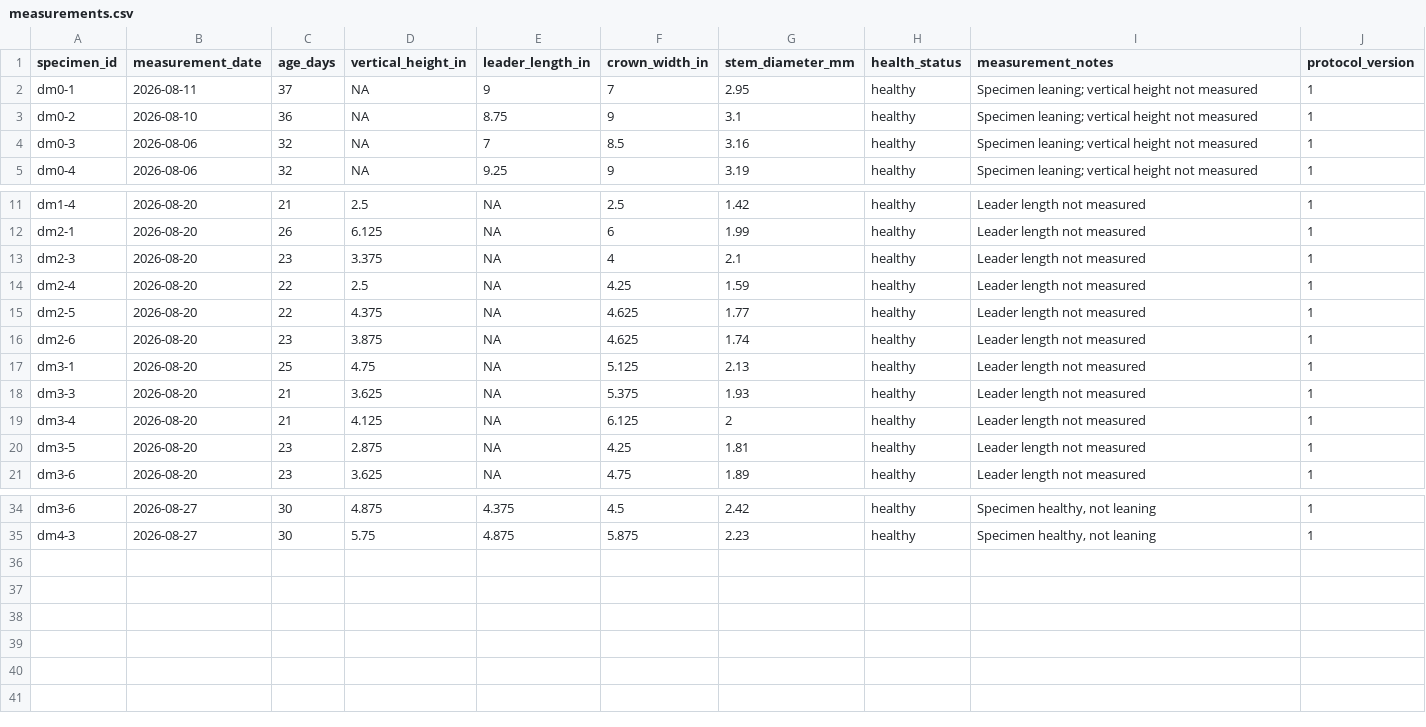
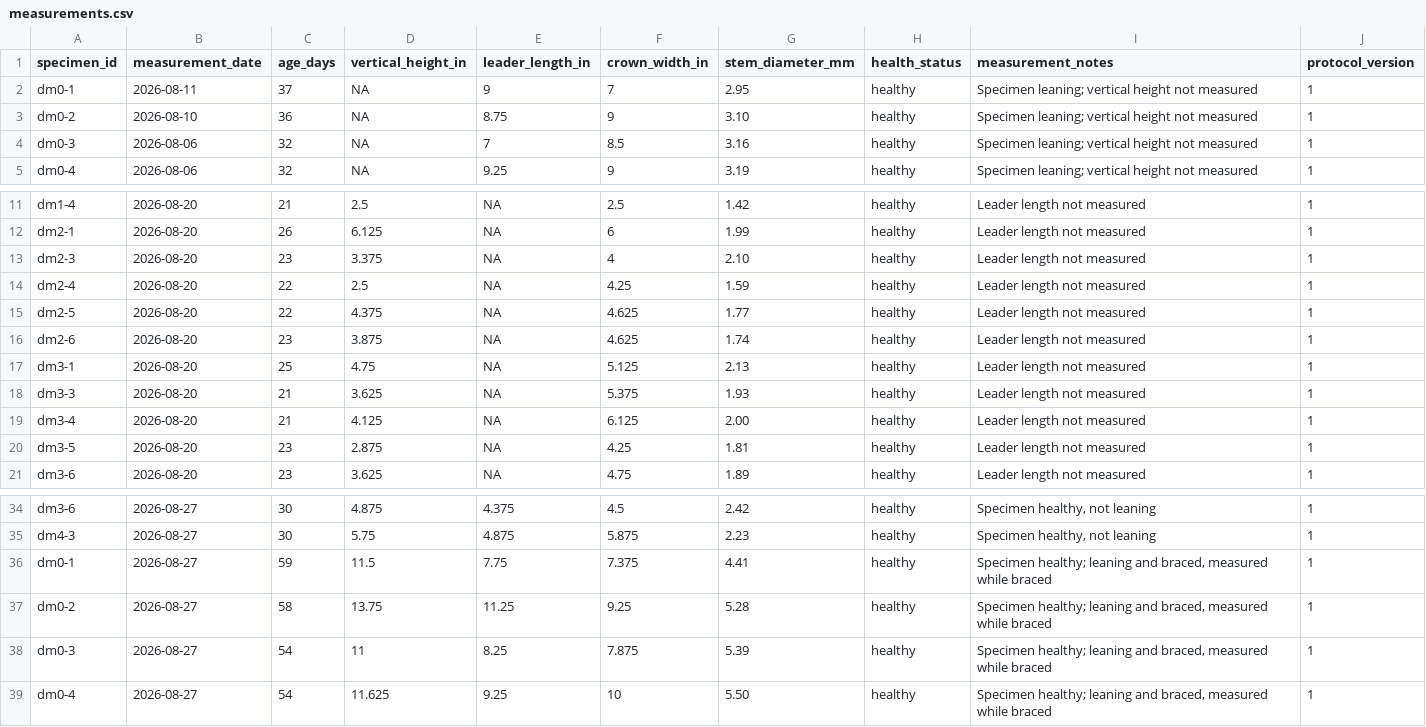
Before and after one commit to 0xa08ab242/theophrastus-sieve, a CSV file: data/measurements.csv, drawn as a sheet; only a part is shown, gaps mark what is left out.

Commit message:
Update measurements.csv
added off-cycle measurements for dm0-1 thru dm0-4 as practice for their upcoming 60-day measurements, fixed a few stem diameter measurements which were truncating significant zeroes

```diff
--- a/data/measurements.csv
+++ b/data/measurements.csv
@@ -2,3 +2,3 @@
 "dm0-1",2026-08-11,37,"NA",9,7,2.95,"healthy","Specimen leaning; vertical height not measured",1
-"dm0-2",2026-08-10,36,"NA",8.75,9,3.1,"healthy","Specimen leaning; vertical height not measured",1
+"dm0-2",2026-08-10,36,"NA",8.75,9,3.10,"healthy","Specimen leaning; vertical height not measured",1
 "dm0-3",2026-08-06,32,"NA",7,8.5,3.16,"healthy","Specimen leaning; vertical height not measured",1
@@ -12,3 +12,3 @@
 "dm2-1",2026-08-20,26,6.125,"NA",6,1.99,"healthy","Leader length not measured",1
-"dm2-3",2026-08-20,23,3.375,"NA",4,2.1,"healthy","Leader length not measured",1
+"dm2-3",2026-08-20,23,3.375,"NA",4,2.10,"healthy","Leader length not measured",1
 "dm2-4",2026-08-20,22,2.5,"NA",4.25,1.59,"healthy","Leader length not measured",1
@@ -18,3 +18,3 @@
 "dm3-3",2026-08-20,21,3.625,"NA",5.375,1.93,"healthy","Leader length not measured",1
-"dm3-4",2026-08-20,21,4.125,"NA",6.125,2,"healthy","Leader length not measured",1
+"dm3-4",2026-08-20,21,4.125,"NA",6.125,2.00,"healthy","Leader length not measured",1
 "dm3-5",2026-08-20,23,2.875,"NA",4.25,1.81,"healthy","Leader length not measured",1
@@ -35 +35,5 @@
 "dm4-3",2026-08-27,30,5.75,4.875,5.875,2.23,"healthy","Specimen healthy, not leaning",1
+"dm0-1",2026-08-27,59,11.5,7.75,7.375,4.41,"healthy","Specimen healthy; leaning and braced, measured while braced",1
+"dm0-2",2026-08-27,58,13.75,11.25,9.25,5.28,"healthy","Specimen healthy; leaning and braced, measured while braced",1
+"dm0-3",2026-08-27,54,11,8.25,7.875,5.39,"healthy","Specimen healthy; leaning and braced, measured while braced",1
+"dm0-4",2026-08-27,54,11.625,9.25,10,5.50,"healthy","Specimen healthy; leaning and braced, measured while braced",1
```
